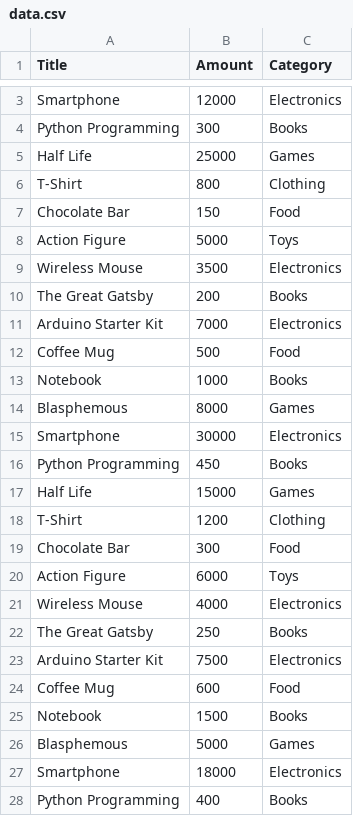
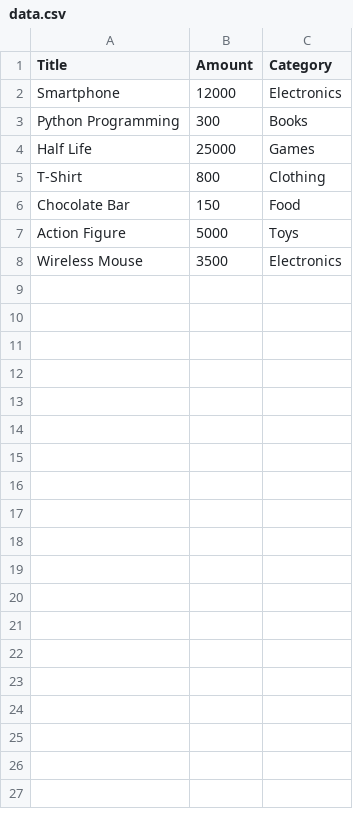
Before and after one commit to Czar81/DUAD, a CSV file: M1/S17/personal_finance_management/exports/data.csv, drawn as a sheet; only a part is shown, gaps mark what is left out; the diff covers the shown part only; the diff names each change by its address in the sheet, - before the commit and + after, or states it on an @@ line.

```diff
--- a/M1/S17/personal_finance_management/exports/data.csv
+++ b/M1/S17/personal_finance_management/exports/data.csv
-row 10: The Great Gatsby | 200 | Books
-row 11: Arduino Starter Kit | 7000 | Electronics
-row 12: Coffee Mug | 500 | Food
-row 13: Notebook | 1000 | Books
-row 14: Blasphemous | 8000 | Games
-row 15: Smartphone | 30000 | Electronics
-row 16: Python Programming | 450 | Books
-row 17: Half Life | 15000 | Games
-row 18: T-Shirt | 1200 | Clothing
-row 19: Chocolate Bar | 300 | Food
-row 20: Action Figure | 6000 | Toys
-row 21: Wireless Mouse | 4000 | Electronics
-row 22: The Great Gatsby | 250 | Books
-row 23: Arduino Starter Kit | 7500 | Electronics
-row 24: Coffee Mug | 600 | Food
-row 25: Notebook | 1500 | Books
-row 26: Blasphemous | 5000 | Games
-row 27: Smartphone | 18000 | Electronics
-row 28: Python Programming | 400 | Books
```
Also changed, not shown: 22 removed rows elsewhere in this file, 8 other files.
